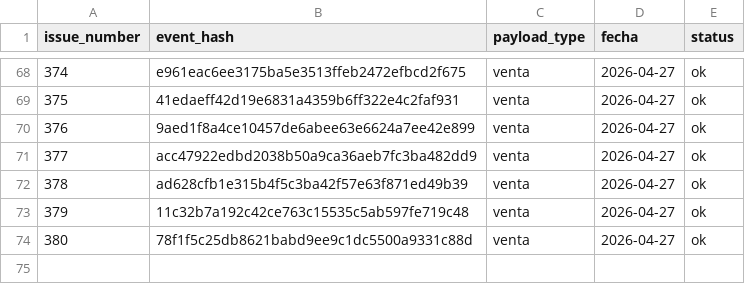
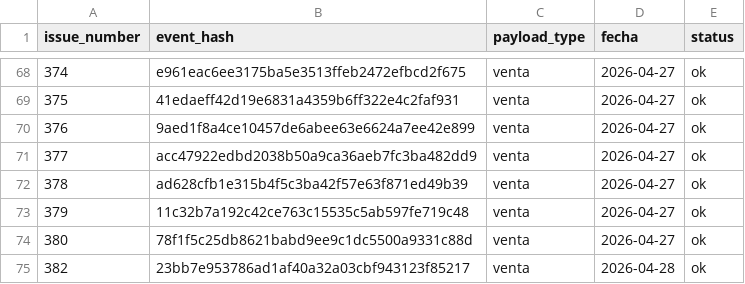
Before and after one commit to OswaldoCasillas/Ventas, a CSV file: data/processed_events.csv, drawn as a sheet; only a part is shown, gaps mark what is left out; the diff names each change by its address in the sheet, - before the commit and + after, or states it on an @@ line.

```diff
--- a/data/processed_events.csv
+++ b/data/processed_events.csv
+row 75: 382 | 23bb7e953786ad1af40a32a03cbf943123f85217 | venta | 2026-04-28 | ok
```
Also changed, not shown: data/inventory.csv, data/sales.csv, 4 other files.
